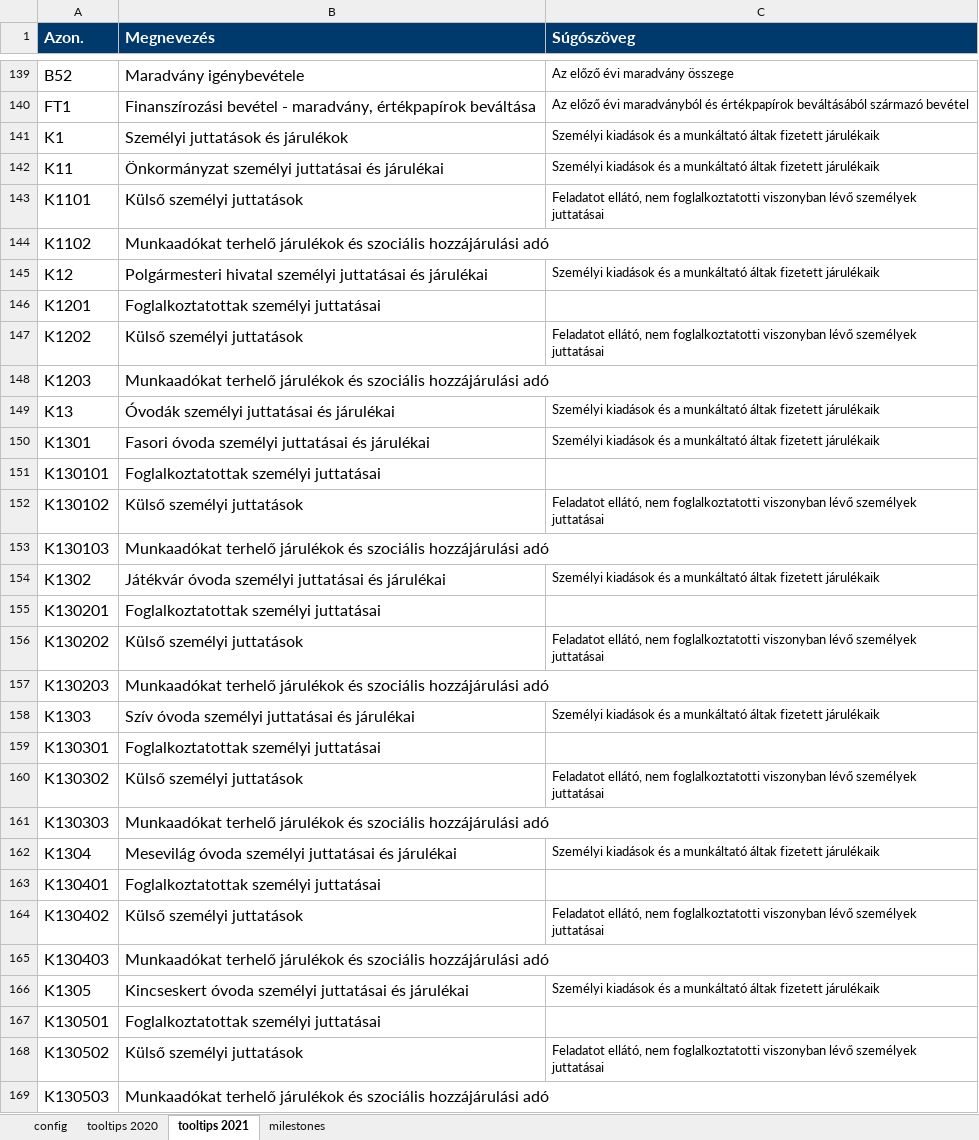
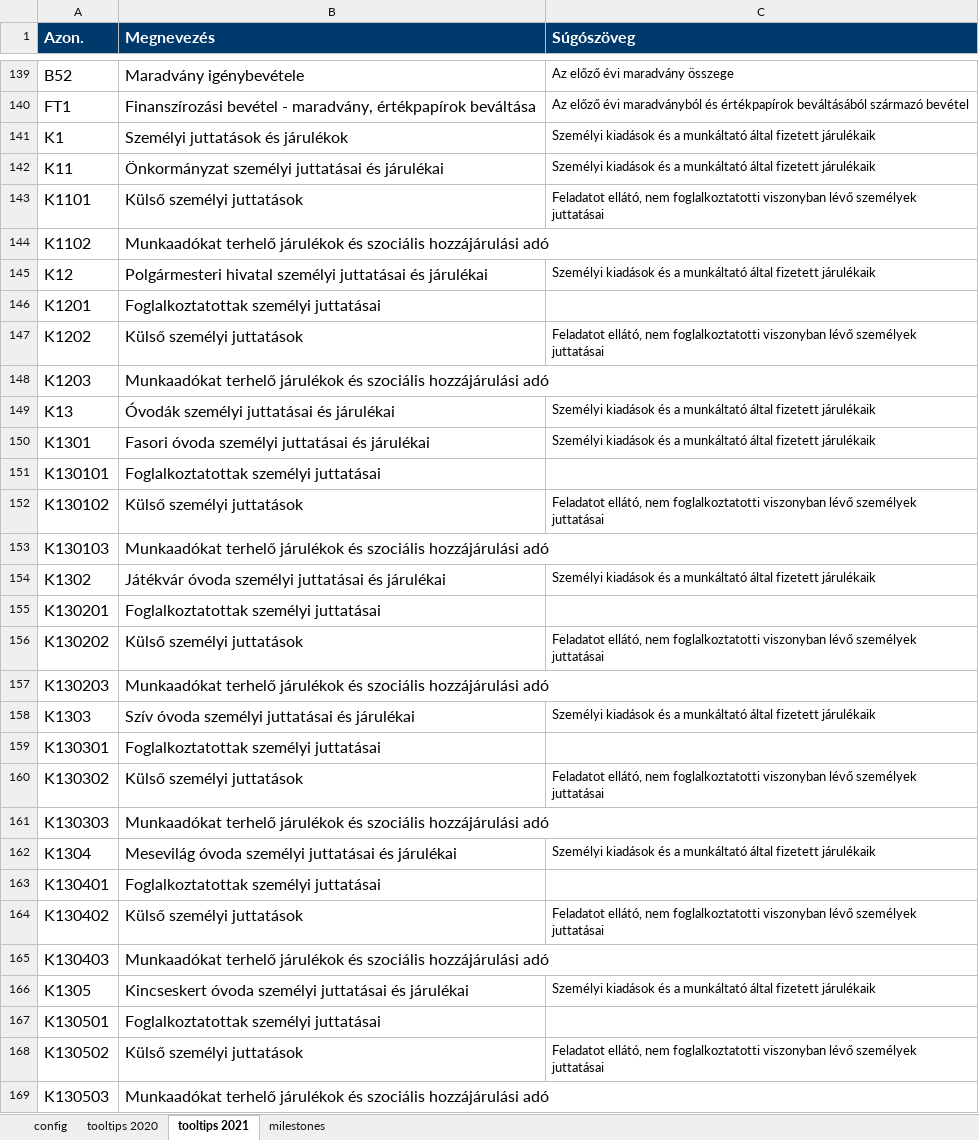
Before and after one commit to k-monitor/onkormanyzati-koltsegvetes-v2, an Excel workbook: input/config.xlsx, sheet tooltips 2021, drawn as a sheet; only a part is shown, gaps mark what is left out; values as stored, in another font and other column widths than the file's, no borders; the diff covers the shown part only; the diff names each change by its address in the sheet, - before the commit and + after, or states it on an @@ line.

```diff
--- a/input/config.xlsx (sheet tooltips 2021)
+++ b/input/config.xlsx (sheet tooltips 2021)
-C141:C142 (Súgószöveg): …a munkáltató áltak fizetett járulékaik
+C141:C142 (Súgószöveg): …a munkáltató által fizetett járulékaik
-C145 (Súgószöveg): …a munkáltató áltak fizetett járulékaik
+C145 (Súgószöveg): …a munkáltató által fizetett járulékaik
-C149:C150 (Súgószöveg): …a munkáltató áltak fizetett járulékaik
+C149:C150 (Súgószöveg): …a munkáltató által fizetett járulékaik
-C154 (Súgószöveg): …a munkáltató áltak fizetett járulékaik
+C154 (Súgószöveg): …a munkáltató által fizetett járulékaik
-C158 (Súgószöveg): …a munkáltató áltak fizetett járulékaik
+C158 (Súgószöveg): …a munkáltató által fizetett járulékaik
-C162 (Súgószöveg): …a munkáltató áltak fizetett járulékaik
+C162 (Súgószöveg): …a munkáltató által fizetett járulékaik
-C166 (Súgószöveg): …a munkáltató áltak fizetett járulékaik
+C166 (Súgószöveg): …a munkáltató által fizetett járulékaik
```
Also changed, not shown: 37 edited cells elsewhere in this sheet, sheet tooltips 2020, sheet config, sheet milestones, input/budget.xlsx.
